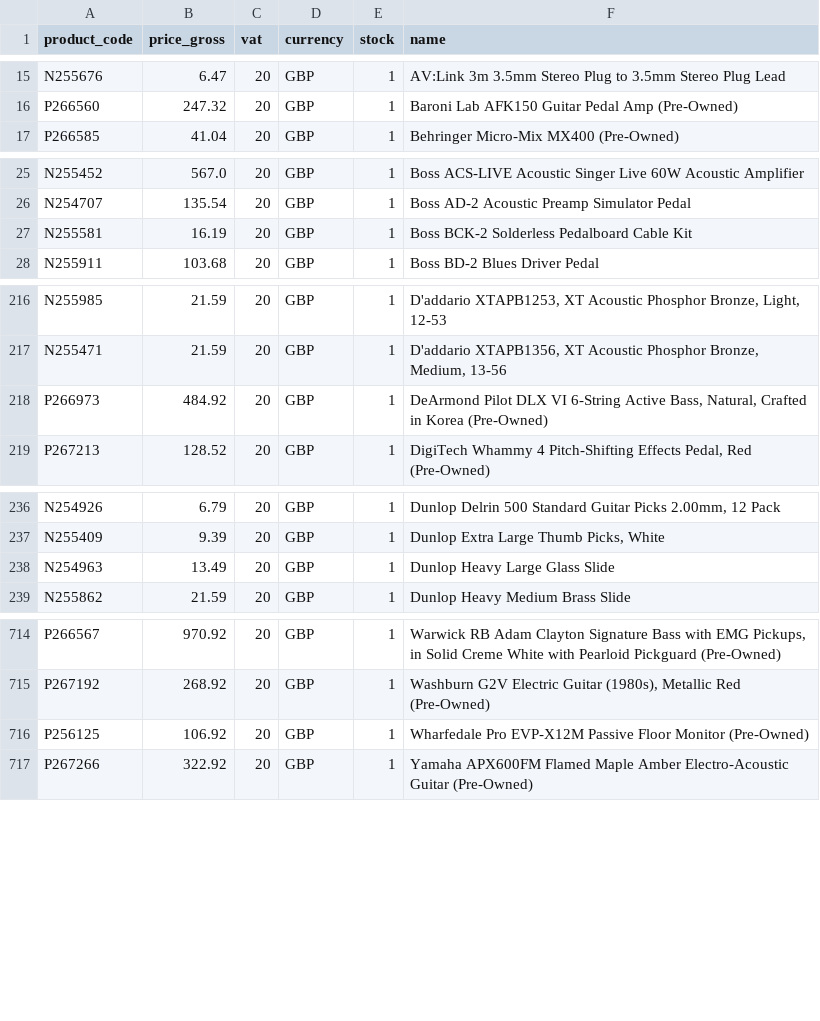
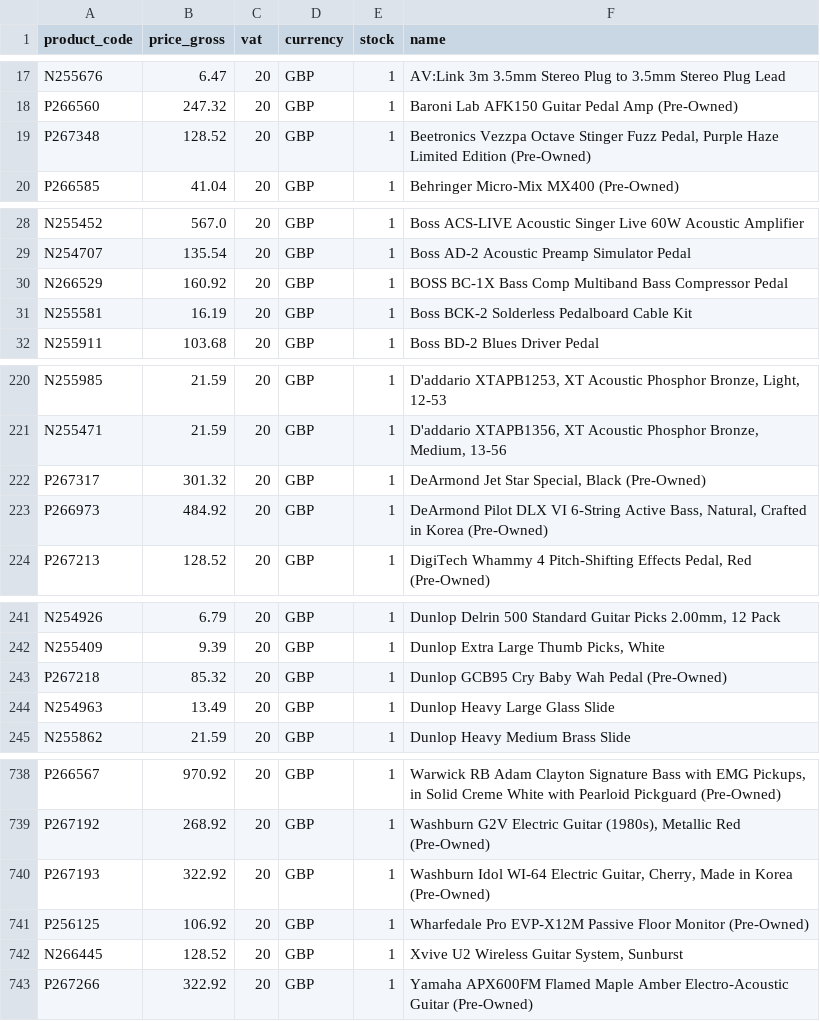
Before and after one commit to brendanrefurbed/supplier-feeds-public, a CSV file: mosmusic_refurbed_import.csv, drawn as a sheet; only a part is shown, gaps mark what is left out; the diff covers the shown part only.

```diff
--- a/mosmusic_refurbed_import.csv
+++ b/mosmusic_refurbed_import.csv
@@ -16,2 +18,3 @@ N255676;6.47;20;GBP;1;AV:Link 3m 3.5mm Stereo Plug to 3.5mm Stereo Plug Lead
 P266560;247.32;20;GBP;1;Baroni Lab AFK150 Guitar Pedal Amp (Pre-Owned)
+P267348;128.52;20;GBP;1;Beetronics Vezzpa Octave Stinger Fuzz Pedal, Purple Haze Limited Edition (Pre-Owned)
 P266585;41.04;20;GBP;1;Behringer Micro-Mix MX400 (Pre-Owned)
@@ -26,2 +29,3 @@ N255452;567.0;20;GBP;1;Boss ACS-LIVE Acoustic Singer Live 60W Acoustic Amplifier
 N254707;135.54;20;GBP;1;Boss AD-2 Acoustic Preamp Simulator Pedal
+N266529;160.92;20;GBP;1;BOSS BC-1X Bass Comp Multiband Bass Compressor Pedal
 N255581;16.19;20;GBP;1;Boss BCK-2 Solderless Pedalboard Cable Kit
@@ -217,2 +221,3 @@ N255985;21.59;20;GBP;1;D'addario XTAPB1253, XT Acoustic Phosphor Bronze, Light,
 N255471;21.59;20;GBP;1;D'addario XTAPB1356, XT Acoustic Phosphor Bronze, Medium, 13-56
+P267317;301.32;20;GBP;1;DeArmond Jet Star Special, Black (Pre-Owned)
 P266973;484.92;20;GBP;1;DeArmond Pilot DLX VI 6-String Active Bass, Natural, Crafted in Korea (Pre-Owned)
@@ -237,2 +242,3 @@ N254926;6.79;20;GBP;1;Dunlop Delrin 500 Standard Guitar Picks 2.00mm, 12 Pack
 N255409;9.39;20;GBP;1;Dunlop Extra Large Thumb Picks, White
+P267218;85.32;20;GBP;1;Dunlop GCB95 Cry Baby Wah Pedal (Pre-Owned)
 N254963;13.49;20;GBP;1;Dunlop Heavy Large Glass Slide
@@ -715,3 +739,5 @@ P266567;970.92;20;GBP;1;Warwick RB Adam Clayton Signature Bass with EMG Pickups,
 P267192;268.92;20;GBP;1;Washburn G2V Electric Guitar (1980s), Metallic Red (Pre-Owned)
+P267193;322.92;20;GBP;1;Washburn Idol WI-64 Electric Guitar, Cherry, Made in Korea (Pre-Owned)
 P256125;106.92;20;GBP;1;Wharfedale Pro EVP-X12M Passive Floor Monitor (Pre-Owned)
+N266445;128.52;20;GBP;1;Xvive U2 Wireless Guitar System, Sunburst
 P267266;322.92;20;GBP;1;Yamaha APX600FM Flamed Maple Amber Electro-Acoustic Guitar (Pre-Owned)
```
Also changed, not shown: 21 added rows elsewhere in this file.
